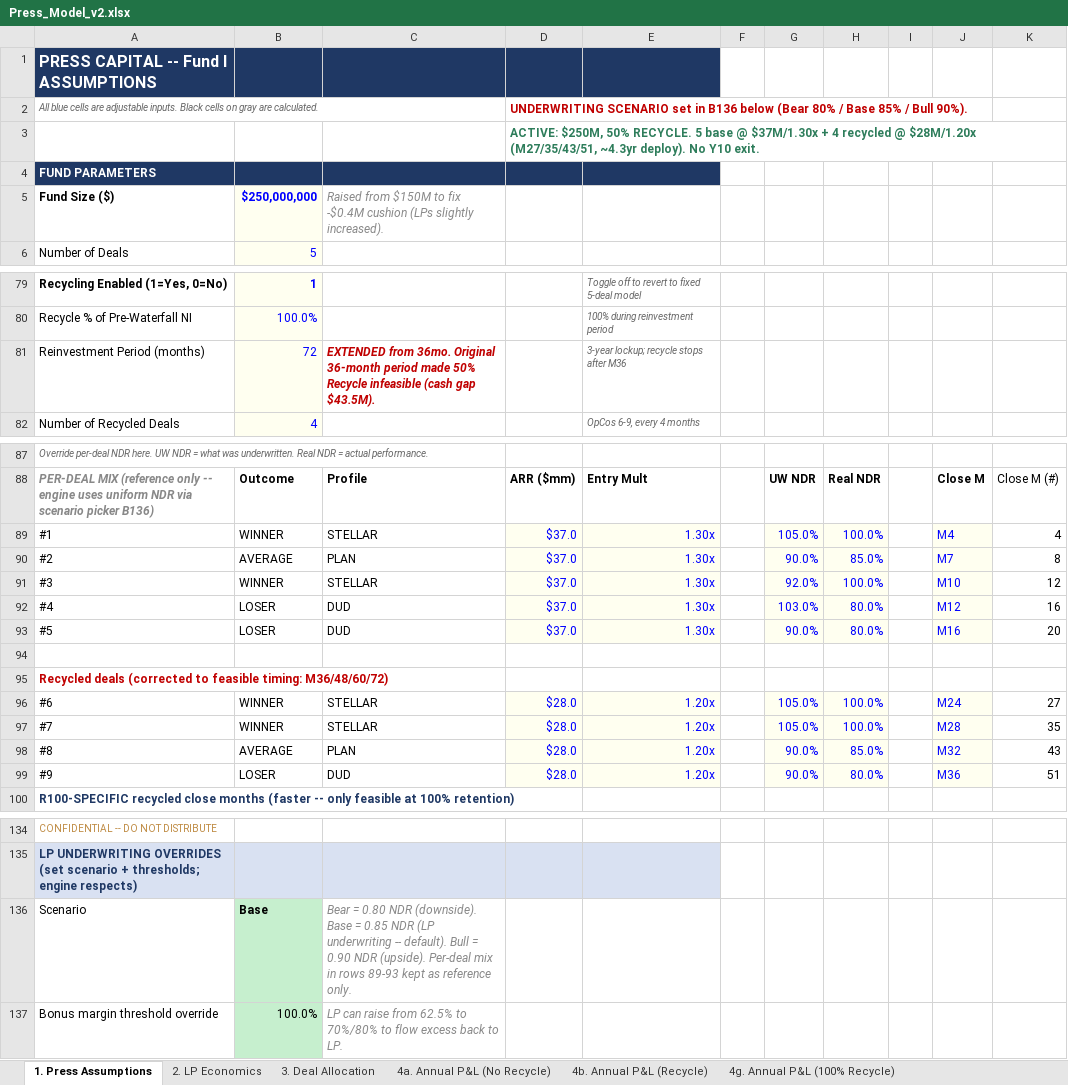
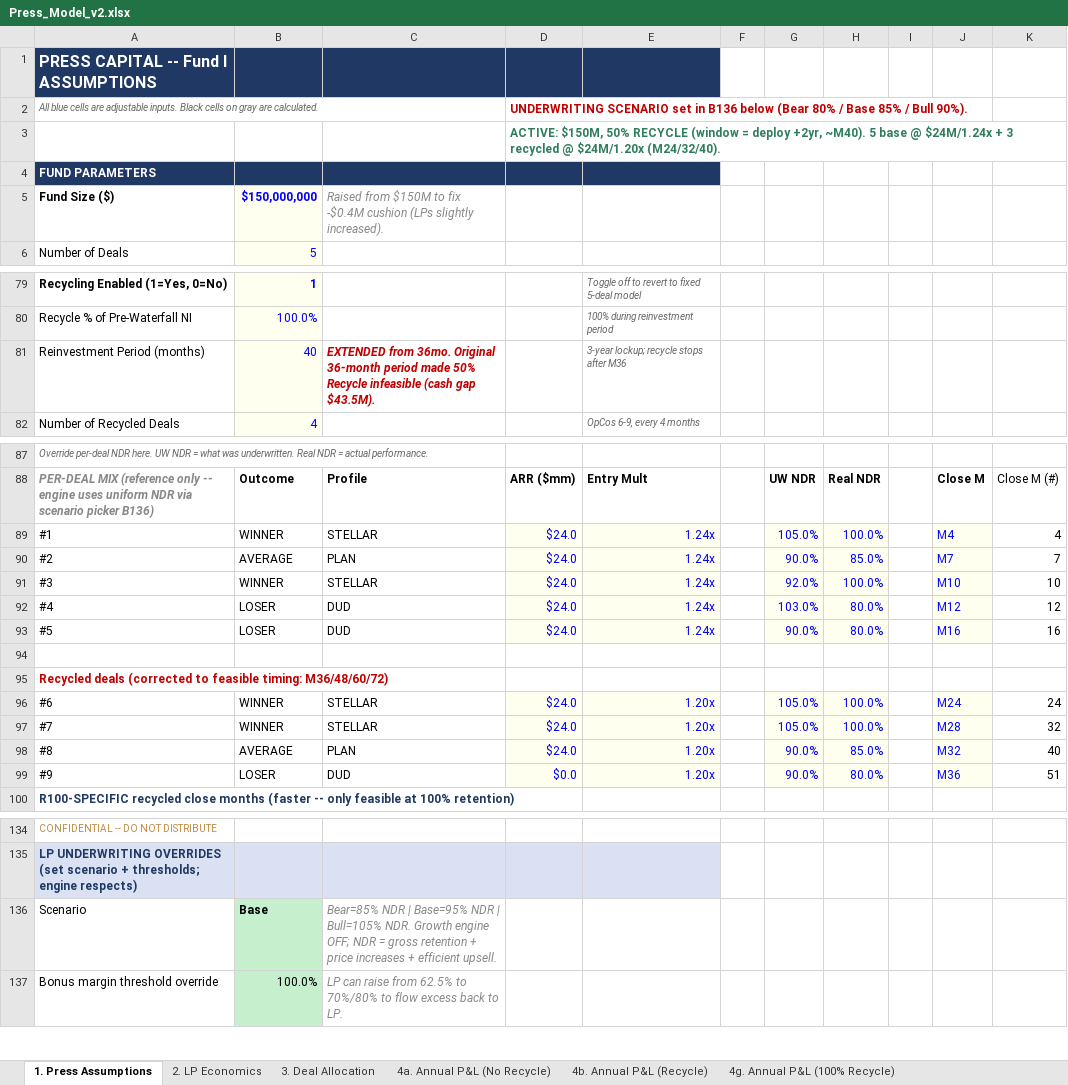
Before and after one commit to k-slow/hello-world, an Excel workbook: Press_Model_v2.xlsx, sheet 1. Press Assumptions, drawn as a sheet; only a part is shown, gaps mark what is left out; values as stored, in another font and other column widths than the file's, no borders; the diff names each change by its address in the sheet, - before the commit and + after, or states it on an @@ line.

```diff
--- a/Press_Model_v2.xlsx (sheet 1. Press Assumptions)
+++ b/Press_Model_v2.xlsx (sheet 1. Press Assumptions)
-D3: ACTIVE: $250M, 50% RECYCLE. 5 base @ $37M/1.30x + 4 recycled @ $28M/1.20x (M27/35/43/51, ~4.3yr deploy). No Y10 exit.
+D3: ACTIVE: $150M, 50% RECYCLE (window = deploy +2yr, ~M40). 5 base @ $24M/1.24x + 3 recycled @ $24M/1.20x (M24/32/40).
-B5: $250,000,000
+B5: $150,000,000
-B81: 72
+B81: 40
-D89:D93: $37.0
+D89:D93: $24.0
-E89:E93: 1.30x
+E89:E93: 1.24x
-K90: 8
+K90: 7
-K91: 12
+K91: 10
-K92: 16
+K92: 12
-K93: 20
+K93: 16
-D96:D98: $28.0
+D96:D98: $24.0
-K96: 27
+K96: 24
-K97: 35
+K97: 32
-K98: 43
+K98: 40
-D99: $28.0
+D99: $0.0
-C136: Bear = 0.80 NDR (downside). Base = 0.85 NDR (LP underwriting -- default). Bull = 0.90 NDR (upside). Per-deal mix in rows 89-93 kept as reference only.
+C136: Bear=85% NDR | Base=95% NDR | Bull=105% NDR. Growth engine OFF; NDR = gross retention + price increases + efficient upsell.
```
Also changed, not shown: sheet _Engine_R50, sheet _Engine_NR, sheet 11. NDR Sensitivity, sheet _Engine_R100, sheet 27. Governance, 1 other file.
